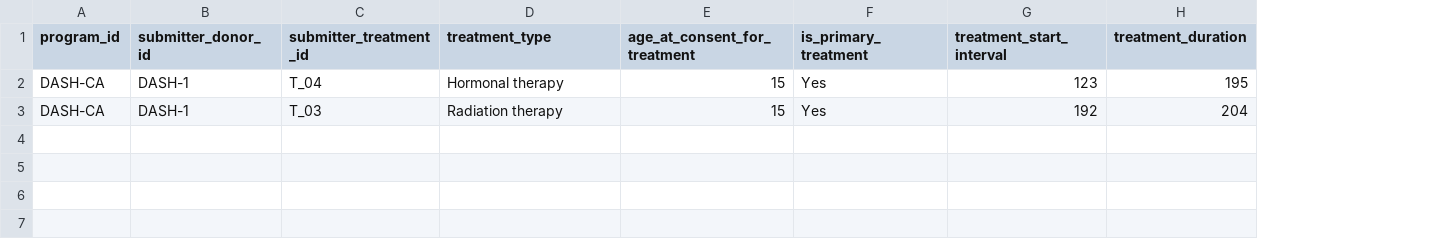
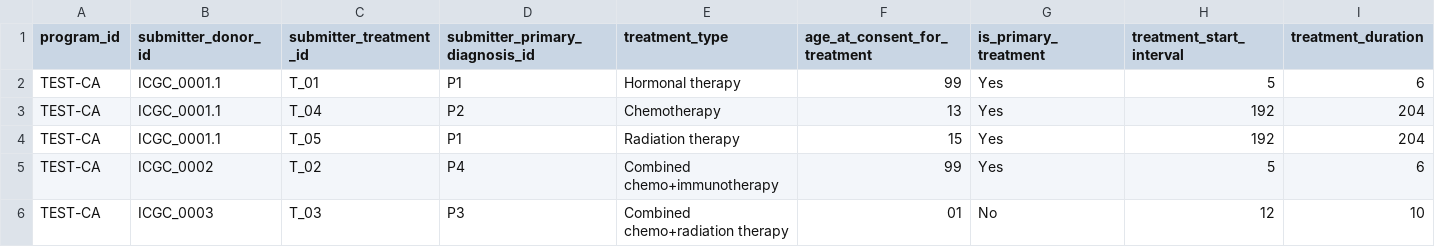
Before and after one commit to icgc-argo/e2e-test, a TSV file: goodtestdata/treatment.tsv, drawn as a sheet; only a part is shown; addresses are those after the commit; rows hold the shown columns only; the diff names each change by its address in the sheet, - before the commit and + after, or states it on an @@ line.

Commit message:
fix clinical data

```diff
--- a/goodtestdata/treatment.tsv
+++ b/goodtestdata/treatment.tsv
+column D (submitter_primary_diagnosis_id), rows 3-4: P2 | P1
+row 2: TEST-CA | ICGC_0001.1 | T_01 | P1 | Hormonal therapy | 99 | Yes | 5 | 6
-A3:A4 (program_id): DASH-CA
+A3:A4 (program_id): TEST-CA
-B3:B4 (submitter_donor_id): DASH-1
+B3:B4 (submitter_donor_id): ICGC_0001.1
-E3 (treatment_type): Hormonal therapy
+E3 (treatment_type): Chemotherapy
-F3 (age_at_consent_for_treatment): 15
+F3 (age_at_consent_for_treatment): 13
-H3 (treatment_start_interval): 123
+H3 (treatment_start_interval): 192
-I3 (treatment_duration): 195
+I3 (treatment_duration): 204
-C4 (submitter_treatment_id): T_03
+C4 (submitter_treatment_id): T_05
+row 5: TEST-CA | ICGC_0002 | T_02 | P4 | Combined chemo+immunotherapy | 99 | Yes | 5 | 6
+row 6: TEST-CA | ICGC_0003 | T_03 | P3 | Combined chemo+radiation therapy | 01 | No | 12 | 10
```
Also changed, not shown: goodtestdata/donor.tsv, goodtestdata/follow_up.tsv, 6 other files.
